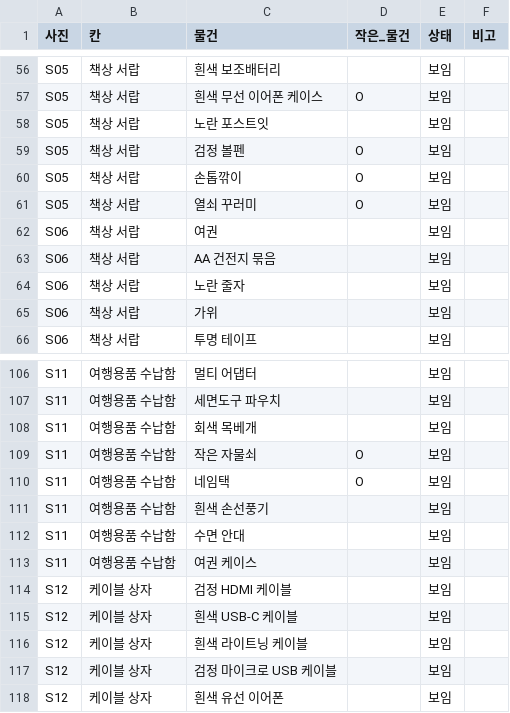
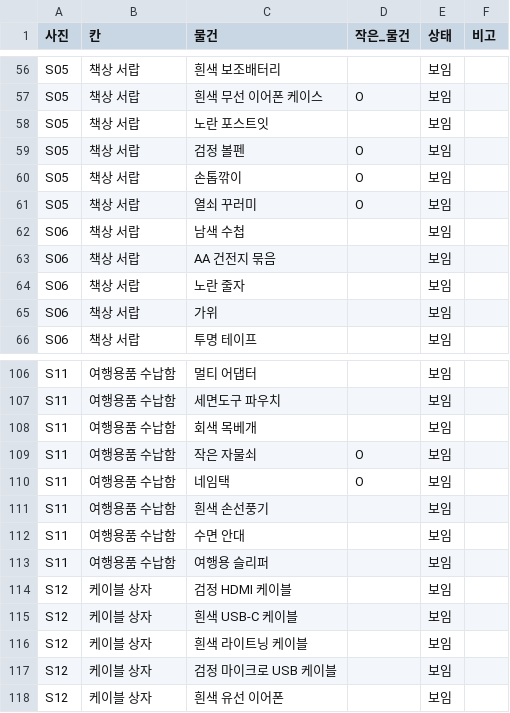
Before and after one commit to sblim-ctrl/eoditji, a CSV file: eval/synthetic/truth.csv, drawn as a sheet; only a part is shown, gaps mark what is left out; the diff covers the shown part only.

```diff
--- a/eval/synthetic/truth.csv
+++ b/eval/synthetic/truth.csv
@@ -61,3 +61,3 @@ S05,책상 서랍,손톱깎이,O,보임,
 S05,책상 서랍,열쇠 꾸러미,O,보임,
-S06,책상 서랍,여권,,보임,
+S06,책상 서랍,남색 수첩,,보임,
 S06,책상 서랍,AA 건전지 묶음,,보임,
@@ -112,3 +112,3 @@ S11,여행용품 수납함,흰색 손선풍기,,보임,
 S11,여행용품 수납함,수면 안대,,보임,
-S11,여행용품 수납함,여권 케이스,,보임,
+S11,여행용품 수납함,여행용 슬리퍼,,보임,
 S12,케이블 상자,검정 HDMI 케이블,,보임,
```
Also changed, not shown: 8 edited cells elsewhere in this file, 1 other file.
